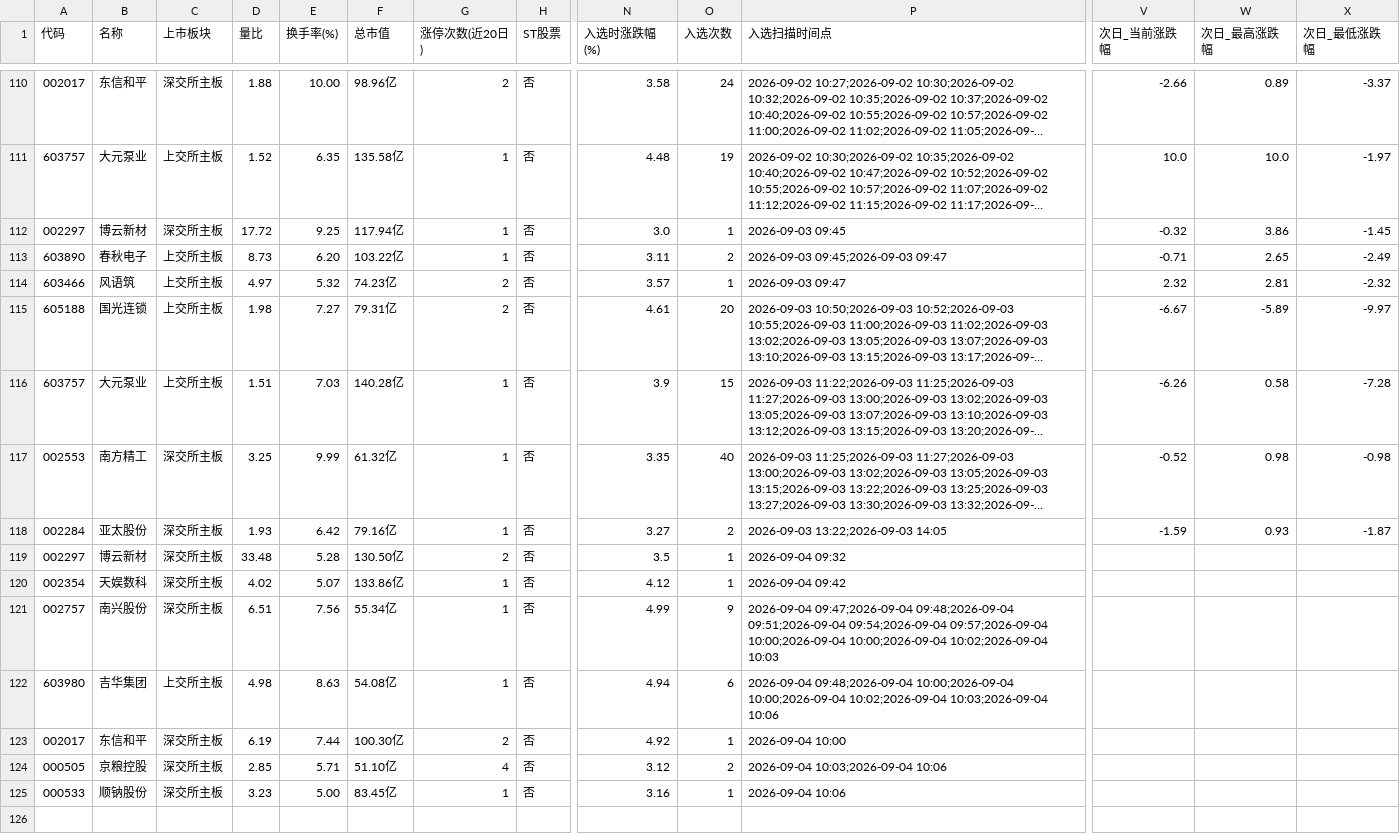
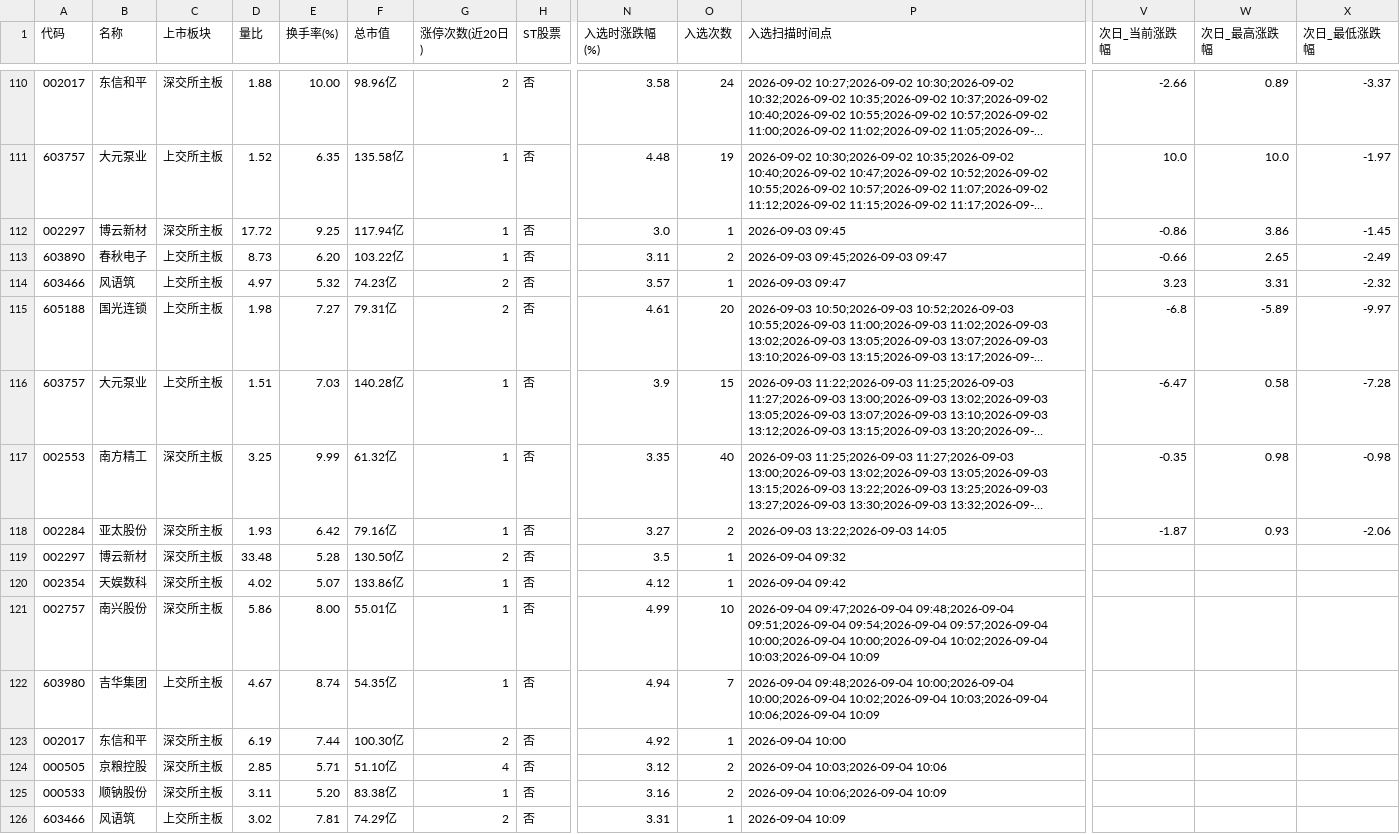
Before and after one commit to LylLLII/mx-stocks-monitor, a CSV file: mx_stocks_screener/观察池_累计.csv, drawn as a sheet; only a part is shown, gaps mark what is left out; long unchanged cells end in …; rows hold the shown columns only; the diff names each change by its address in the sheet, - before the commit and + after, or states it on an @@ line.

```diff
--- a/mx_stocks_screener/观察池_累计.csv
+++ b/mx_stocks_screener/观察池_累计.csv
-V112 (次日_当前涨跌幅): -0.32
+V112 (次日_当前涨跌幅): -0.86
-V113 (次日_当前涨跌幅): -0.71
+V113 (次日_当前涨跌幅): -0.66
-V114 (次日_当前涨跌幅): 2.32
+V114 (次日_当前涨跌幅): 3.23
-W114 (次日_最高涨跌幅): 2.81
+W114 (次日_最高涨跌幅): 3.31
-V115 (次日_当前涨跌幅): -6.67
+V115 (次日_当前涨跌幅): -6.8
-V116 (次日_当前涨跌幅): -6.26
+V116 (次日_当前涨跌幅): -6.47
-V117 (次日_当前涨跌幅): -0.52
+V117 (次日_当前涨跌幅): -0.35
-V118 (次日_当前涨跌幅): -1.59
+V118 (次日_当前涨跌幅): -1.87
-X118 (次日_最低涨跌幅): -1.87
+X118 (次日_最低涨跌幅): -2.06
-D121 (量比): 6.51
+D121 (量比): 5.86
-E121 (换手率(%)): 7.56
+E121 (换手率(%)): 8.00
-F121 (总市值): 55.34亿
+F121 (总市值): 55.01亿
-O121 (入选次数): 9
+O121 (入选次数): 10
-P121 (入选扫描时间点): …10:00;2026-09-04 10:02;2026-09-04 10:03
+P121 (入选扫描时间点): …10:00;2026-09-04 10:02;2026-09-04 10:03;2026-09-04 10:09
-D122 (量比): 4.98
+D122 (量比): 4.67
-E122 (换手率(%)): 8.63
+E122 (换手率(%)): 8.74
-F122 (总市值): 54.08亿
+F122 (总市值): 54.35亿
-O122 (入选次数): 6
+O122 (入选次数): 7
-P122 (入选扫描时间点): …10:02;2026-09-04 10:03;2026-09-04 10:06
+P122 (入选扫描时间点): …10:02;2026-09-04 10:03;2026-09-04 10:06;2026-09-04 10:09
-D125 (量比): 3.23
+D125 (量比): 3.11
-E125 (换手率(%)): 5.00
+E125 (换手率(%)): 5.20
-F125 (总市值): 83.45亿
+F125 (总市值): 83.38亿
-O125 (入选次数): 1
+O125 (入选次数): 2
-P125 (入选扫描时间点): 2026-09-04 10:06
+P125 (入选扫描时间点): 2026-09-04 10:06;2026-09-04 10:09
+row 126: 603466 | 风语筑 | 上交所主板 | 3.02 | 7.81 | 74.29亿 | 2 | 否 | 3.31 | 1 | 2026-09-04 10:09
```
Also changed, not shown: 1 other file.
